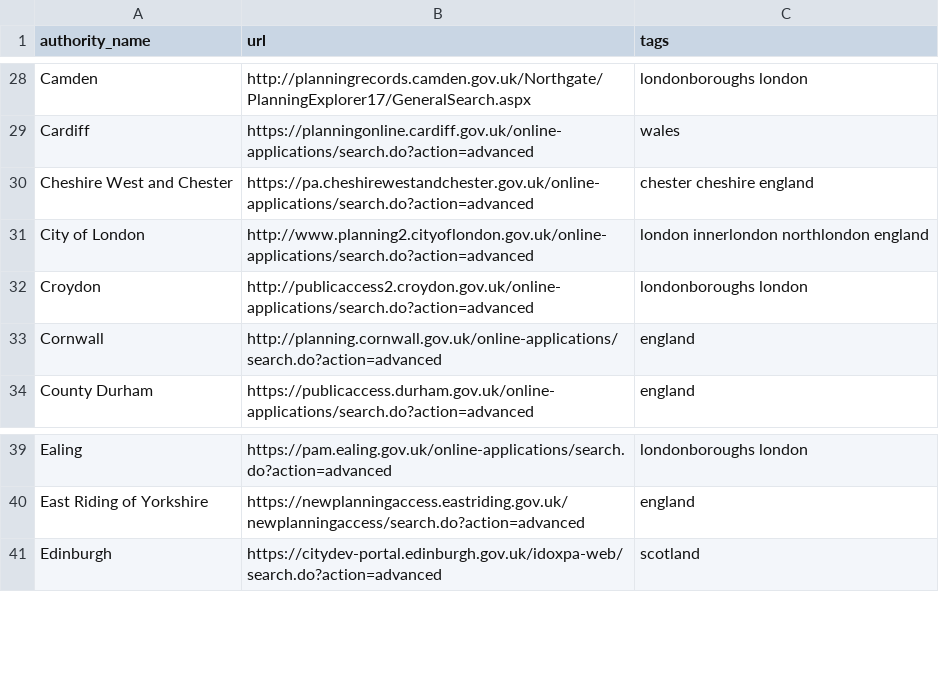
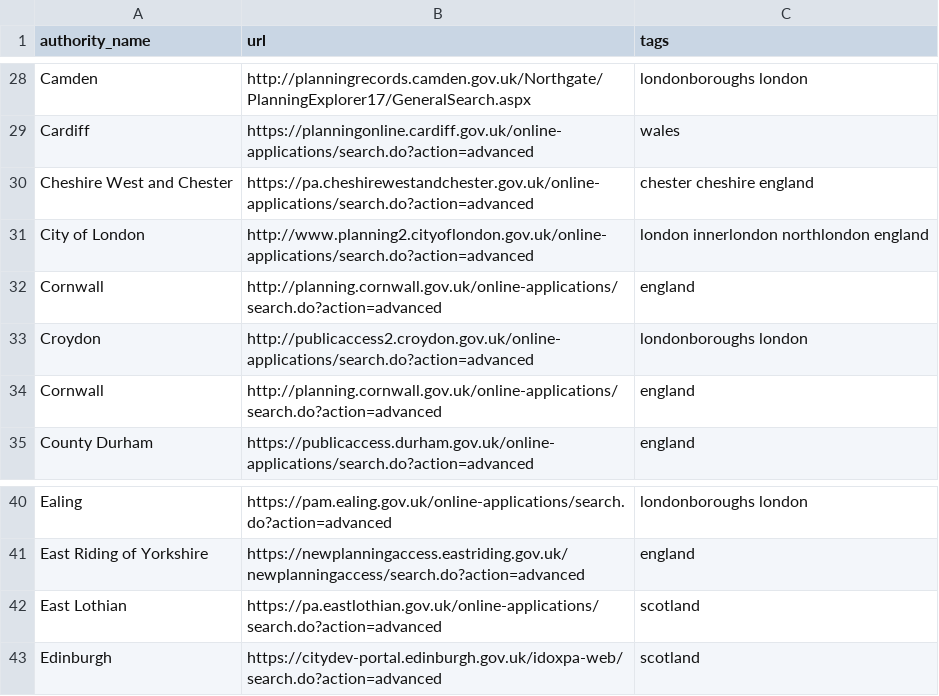
Before and after one commit to adrianshort/uk_planning_scraper, a CSV file: lib/uk_planning_scraper/authorities.csv, drawn as a sheet; only a part is shown, gaps mark what is left out; the diff names each change by its address in the sheet, - before the commit and + after, or states it on an @@ line.

```diff
--- a/lib/uk_planning_scraper/authorities.csv
+++ b/lib/uk_planning_scraper/authorities.csv
+row 32: Cornwall | http://planning.cornwall.gov.uk/online-applications/search.do?action=advanced | england
+row 42: East Lothian | https://pa.eastlothian.gov.uk/online-applications/search.do?action=advanced | scotland
```
Also changed, not shown: 2 other files.
